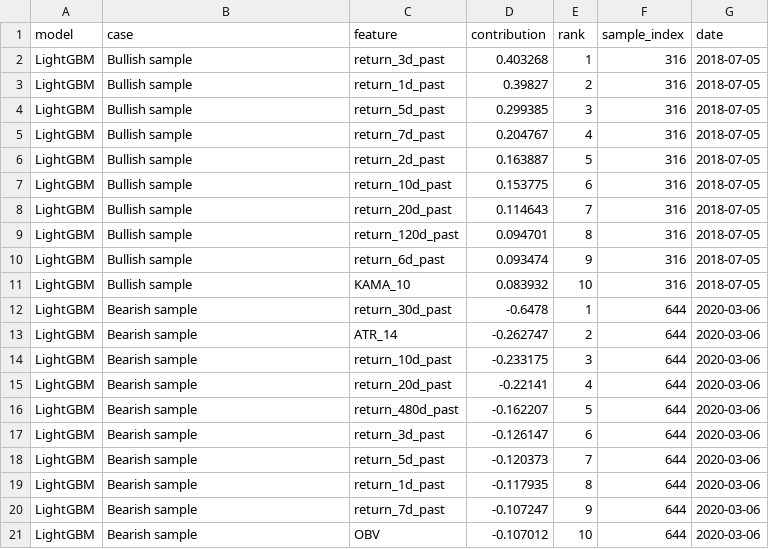
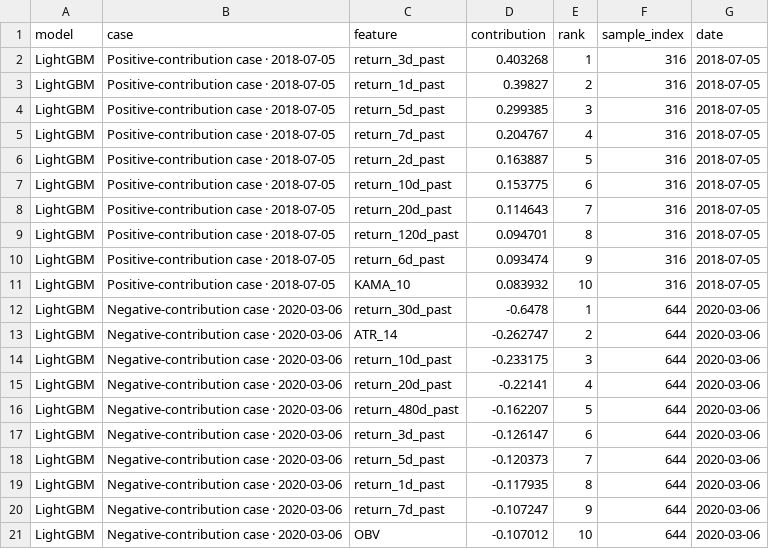
Before and after one commit to fuisl/general-study-web, a CSV file: apps/web/public/data/tree-local-shap.csv, drawn as a sheet.

```diff
--- a/apps/web/public/data/tree-local-shap.csv
+++ b/apps/web/public/data/tree-local-shap.csv
@@ -1,21 +1,21 @@
 model,case,feature,contribution,rank,sample_index,date
-LightGBM,Bullish sample,return_3d_past,0.403268,1,316,2018-07-05
-LightGBM,Bullish sample,return_1d_past,0.39827,2,316,2018-07-05
-LightGBM,Bullish sample,return_5d_past,0.299385,3,316,2018-07-05
-LightGBM,Bullish sample,return_7d_past,0.204767,4,316,2018-07-05
-LightGBM,Bullish sample,return_2d_past,0.163887,5,316,2018-07-05
-LightGBM,Bullish sample,return_10d_past,0.153775,6,316,2018-07-05
-LightGBM,Bullish sample,return_20d_past,0.114643,7,316,2018-07-05
-LightGBM,Bullish sample,return_120d_past,0.094701,8,316,2018-07-05
-LightGBM,Bullish sample,return_6d_past,0.093474,9,316,2018-07-05
-LightGBM,Bullish sample,KAMA_10,0.083932,10,316,2018-07-05
-LightGBM,Bearish sample,return_30d_past,-0.6478,1,644,2020-03-06
-LightGBM,Bearish sample,ATR_14,-0.262747,2,644,2020-03-06
-LightGBM,Bearish sample,return_10d_past,-0.233175,3,644,2020-03-06
-LightGBM,Bearish sample,return_20d_past,-0.22141,4,644,2020-03-06
-LightGBM,Bearish sample,return_480d_past,-0.162207,5,644,2020-03-06
-LightGBM,Bearish sample,return_3d_past,-0.126147,6,644,2020-03-06
-LightGBM,Bearish sample,return_5d_past,-0.120373,7,644,2020-03-06
-LightGBM,Bearish sample,return_1d_past,-0.117935,8,644,2020-03-06
-LightGBM,Bearish sample,return_7d_past,-0.107247,9,644,2020-03-06
-LightGBM,Bearish sample,OBV,-0.107012,10,644,2020-03-06
+LightGBM,Positive-contribution case · 2018-07-05,return_3d_past,0.403268,1,316,2018-07-05
+LightGBM,Positive-contribution case · 2018-07-05,return_1d_past,0.39827,2,316,2018-07-05
+LightGBM,Positive-contribution case · 2018-07-05,return_5d_past,0.299385,3,316,2018-07-05
+LightGBM,Positive-contribution case · 2018-07-05,return_7d_past,0.204767,4,316,2018-07-05
+LightGBM,Positive-contribution case · 2018-07-05,return_2d_past,0.163887,5,316,2018-07-05
+LightGBM,Positive-contribution case · 2018-07-05,return_10d_past,0.153775,6,316,2018-07-05
+LightGBM,Positive-contribution case · 2018-07-05,return_20d_past,0.114643,7,316,2018-07-05
+LightGBM,Positive-contribution case · 2018-07-05,return_120d_past,0.094701,8,316,2018-07-05
+LightGBM,Positive-contribution case · 2018-07-05,return_6d_past,0.093474,9,316,2018-07-05
+LightGBM,Positive-contribution case · 2018-07-05,KAMA_10,0.083932,10,316,2018-07-05
+LightGBM,Negative-contribution case · 2020-03-06,return_30d_past,-0.6478,1,644,2020-03-06
+LightGBM,Negative-contribution case · 2020-03-06,ATR_14,-0.262747,2,644,2020-03-06
+LightGBM,Negative-contribution case · 2020-03-06,return_10d_past,-0.233175,3,644,2020-03-06
+LightGBM,Negative-contribution case · 2020-03-06,return_20d_past,-0.22141,4,644,2020-03-06
+LightGBM,Negative-contribution case · 2020-03-06,return_480d_past,-0.162207,5,644,2020-03-06
+LightGBM,Negative-contribution case · 2020-03-06,return_3d_past,-0.126147,6,644,2020-03-06
+LightGBM,Negative-contribution case · 2020-03-06,return_5d_past,-0.120373,7,644,2020-03-06
+LightGBM,Negative-contribution case · 2020-03-06,return_1d_past,-0.117935,8,644,2020-03-06
+LightGBM,Negative-contribution case · 2020-03-06,return_7d_past,-0.107247,9,644,2020-03-06
+LightGBM,Negative-contribution case · 2020-03-06,OBV,-0.107012,10,644,2020-03-06
```
Also changed, not shown: 6 other files.
